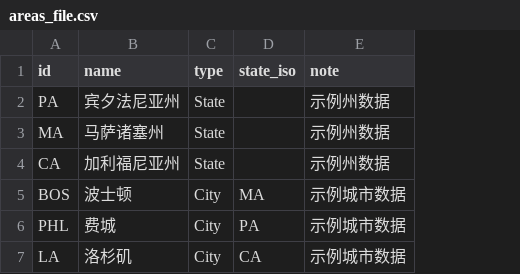
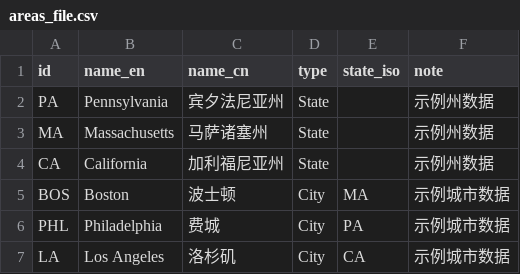
Before and after one commit to Jialei-Yang/bible_study, a CSV file: database/areas_file.csv, drawn as a sheet; addresses are those after the commit; the diff names each change by its address in the sheet, - before the commit and + after, or states it on an @@ line.

Commit message:
Update areas_file.csv

```diff
--- a/database/areas_file.csv
+++ b/database/areas_file.csv
+column B (name_en), rows 2-7: Pennsylvania | Massachusetts | California | Boston | Philadelphia | Los Angeles
-C1: name
+C1: name_cn
```
